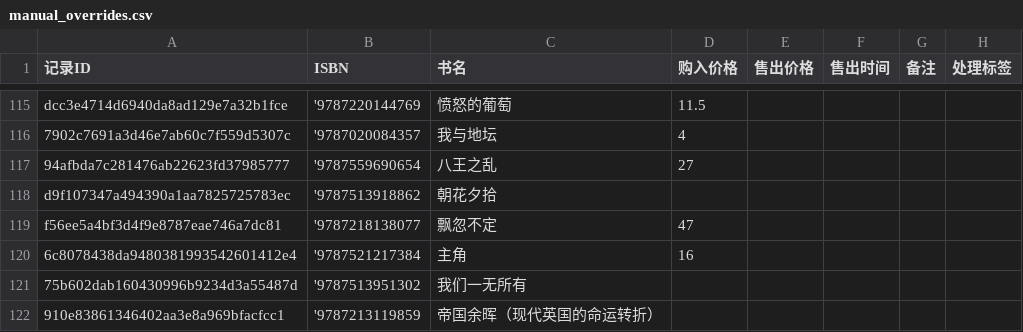
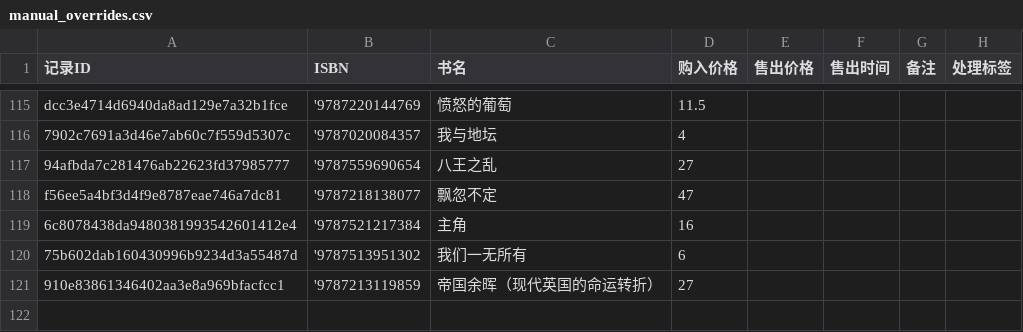
Before and after one commit to lipingxu/dzy_inventory, a CSV file: manual_overrides.csv, drawn as a sheet; only a part is shown, gaps mark what is left out.

Commit message:
chore: update manual overrides via local editor

```diff
--- a/manual_overrides.csv
+++ b/manual_overrides.csv
@@ -117,6 +117,5 @@ dcc3e4714d6940da8ad129e7a32b1fce,'9787220144769,愤怒的葡萄,11.5,,,,
 94afbda7c281476ab22623fd37985777,'9787559690654,八王之乱,27,,,,
-d9f107347a494390a1aa7825725783ec,'9787513918862,朝花夕拾,,,,,
 f56ee5a4bf3d4f9e8787eae746a7dc81,'9787218138077,飘忽不定,47,,,,
 6c8078438da9480381993542601412e4,'9787521217384,主角,16,,,,
-75b602dab160430996b9234d3a55487d,'9787513951302,我们一无所有,,,,,
-910e83861346402aa3e8a969bfacfcc1,'9787213119859,帝国余晖（现代英国的命运转折）,,,,,
+75b602dab160430996b9234d3a55487d,'9787513951302,我们一无所有,6,,,,
+910e83861346402aa3e8a969bfacfcc1,'9787213119859,帝国余晖（现代英国的命运转折）,27,,,,
```
